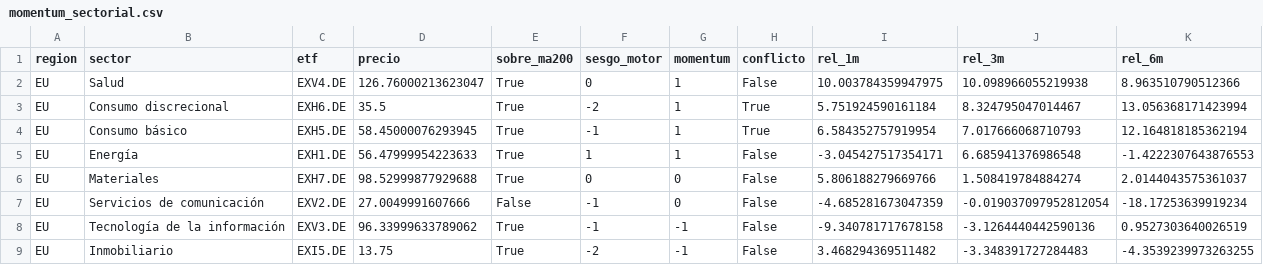
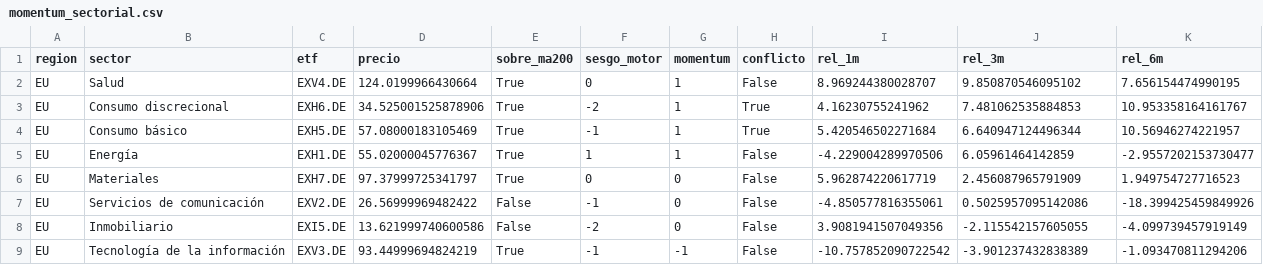
Before and after one commit to jmm-mlg/Macro-daily, a CSV file: data/momentum_sectorial.csv, drawn as a sheet; only a part is shown; the diff covers the shown part only.

```diff
--- a/data/momentum_sectorial.csv
+++ b/data/momentum_sectorial.csv
@@ -1,9 +1,9 @@
 region,sector,etf,precio,sobre_ma200,sesgo_motor,momentum,conflicto,rel_1m,rel_3m,rel_6m
-EU,Salud,EXV4.DE,126.76000213623047,True,0,1,False,10.003784359947975,10.098966055219938,8.963510790512366
-EU,Consumo discrecional,EXH6.DE,35.5,True,-2,1,True,5.751924590161184,8.324795047014467,13.056368171423994
-EU,Consumo básico,EXH5.DE,58.45000076293945,True,-1,1,True,6.584352757919954,7.017666068710793,12.164818185362194
-EU,Energía,EXH1.DE,56.47999954223633,True,1,1,False,-3.045427517354171,6.685941376986548,-1.4222307643876553
-EU,Materiales,EXH7.DE,98.52999877929688,True,0,0,False,5.806188279669766,1.508419784884274,2.0144043575361037
-EU,Servicios de comunicación,EXV2.DE,27.0049991607666,False,-1,0,False,-4.685281673047359,-0.019037097952812054,-18.17253639919234
-EU,Tecnología de la información,EXV3.DE,96.33999633789062,True,-1,-1,False,-9.340781717678158,-3.1264440442590136,0.9527303640026519
-EU,Inmobiliario,EXI5.DE,13.75,True,-2,-1,False,3.468294369511482,-3.348391727284483,-4.3539239973263255
+EU,Salud,EXV4.DE,124.0199966430664,True,0,1,False,8.969244380028707,9.850870546095102,7.656154474990195
+EU,Consumo discrecional,EXH6.DE,34.525001525878906,True,-2,1,True,4.16230755241962,7.481062535884853,10.953358164161767
+EU,Consumo básico,EXH5.DE,57.08000183105469,True,-1,1,True,5.420546502271684,6.640947124496344,10.56946274221957
+EU,Energía,EXH1.DE,55.02000045776367,True,1,1,False,-4.229004289970506,6.05961464142859,-2.9557202153730477
+EU,Materiales,EXH7.DE,97.37999725341797,True,0,0,False,5.962874220617719,2.456087965791909,1.949754727716523
+EU,Servicios de comunicación,EXV2.DE,26.56999969482422,False,-1,0,False,-4.850577816355061,0.5025957095142086,-18.399425459849926
+EU,Inmobiliario,EXI5.DE,13.621999740600586,False,-2,0,False,3.9081941507049356,-2.115542157605055,-4.099739457919149
+EU,Tecnología de la información,EXV3.DE,93.44999694824219,True,-1,-1,False,-10.757852090722542,-3.901237432838389,-1.093470811294206
```
Also changed, not shown: 5 added rows, 5 removed rows and 39 edited cells elsewhere in this file, data/fichas.csv, data/history.csv, 15 other files.
